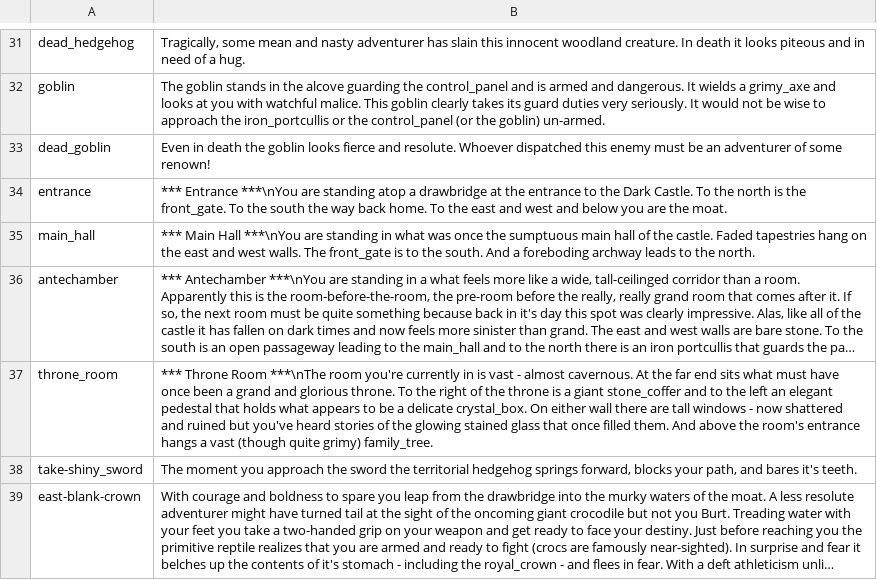
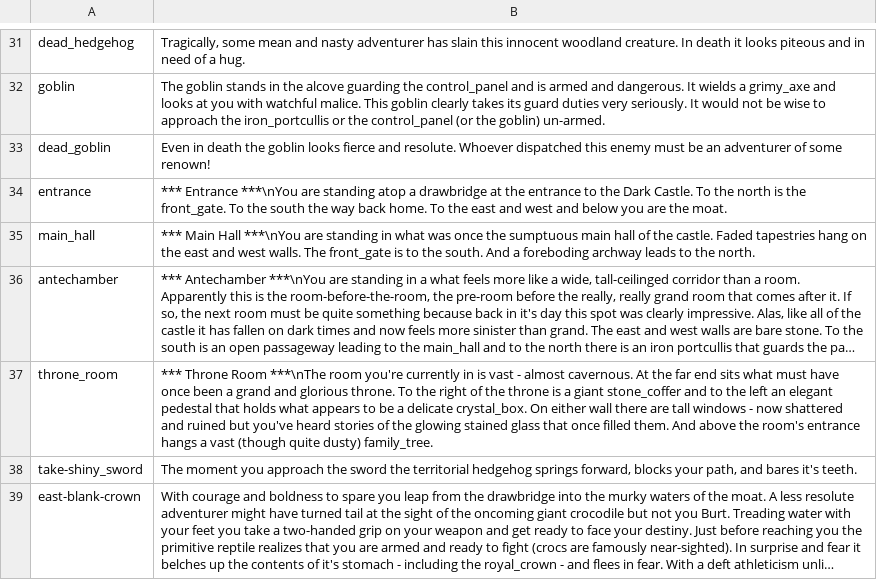
Before and after one commit to tsnellgrove/dark_castle, a CSV file: description.csv, drawn as a sheet; only a part is shown, gaps mark what is left out; long unchanged cells end in …; the diff covers the shown part only; the diff names each change by its address in the sheet, - before the commit and + after, or states it on an @@ line.

```diff
--- a/description.csv
+++ b/description.csv
-B37: …(though quite grimy) family_tree.
+B37: …(though quite dusty) family_tree.
```
Also changed, not shown: 5 edited cells elsewhere in this file, 2 other files.
